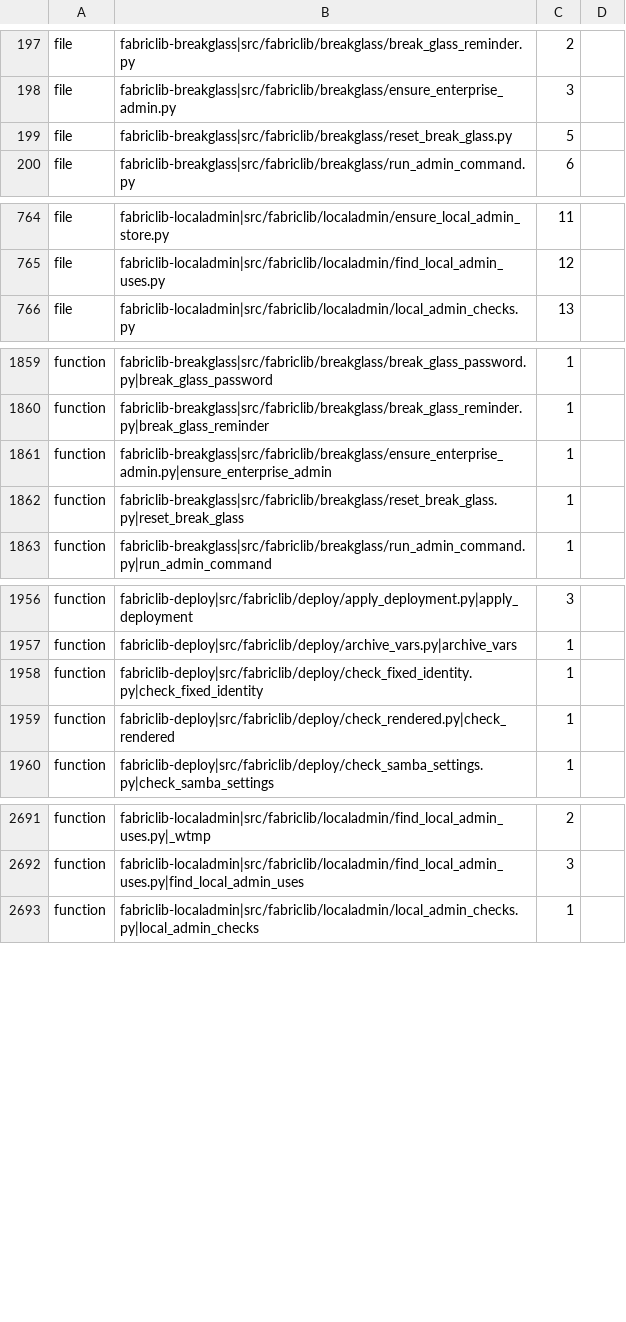
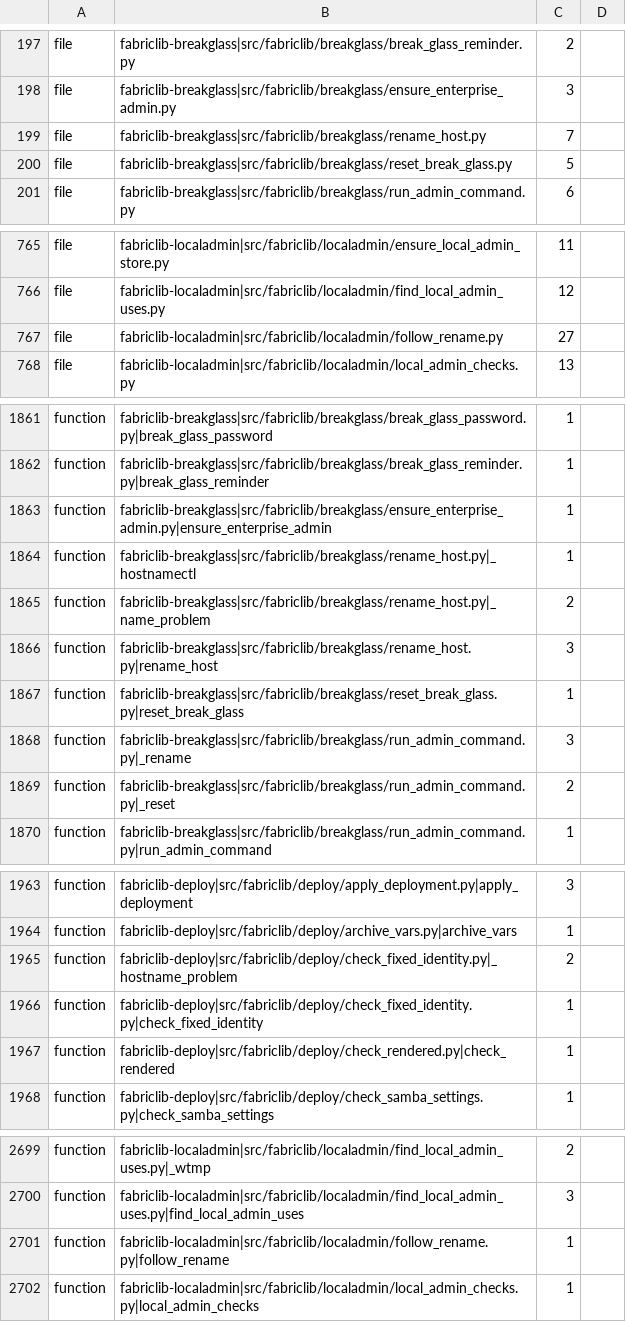
Before and after one commit to archdukejim/fabric-ctl, a TSV file: scripts/docs/lib_doc_numbers.tsv, drawn as a sheet; only a part is shown, gaps mark what is left out.

```diff
--- a/scripts/docs/lib_doc_numbers.tsv
+++ b/scripts/docs/lib_doc_numbers.tsv
@@ -198,2 +198,3 @@ file	fabriclib-breakglass|src/fabriclib/breakglass/break_glass_reminder.py	2
 file	fabriclib-breakglass|src/fabriclib/breakglass/ensure_enterprise_admin.py	3	
+file	fabriclib-breakglass|src/fabriclib/breakglass/rename_host.py	7	
 file	fabriclib-breakglass|src/fabriclib/breakglass/reset_break_glass.py	5	
@@ -765,2 +766,3 @@ file	fabriclib-localadmin|src/fabriclib/localadmin/ensure_local_admin_store.py	1
 file	fabriclib-localadmin|src/fabriclib/localadmin/find_local_admin_uses.py	12	
+file	fabriclib-localadmin|src/fabriclib/localadmin/follow_rename.py	27	
 file	fabriclib-localadmin|src/fabriclib/localadmin/local_admin_checks.py	13	
@@ -1861,3 +1863,8 @@ function	fabriclib-breakglass|src/fabriclib/breakglass/break_glass_reminder.py|b
 function	fabriclib-breakglass|src/fabriclib/breakglass/ensure_enterprise_admin.py|ensure_enterprise_admin	1	
+function	fabriclib-breakglass|src/fabriclib/breakglass/rename_host.py|_hostnamectl	1	
+function	fabriclib-breakglass|src/fabriclib/breakglass/rename_host.py|_name_problem	2	
+function	fabriclib-breakglass|src/fabriclib/breakglass/rename_host.py|rename_host	3	
 function	fabriclib-breakglass|src/fabriclib/breakglass/reset_break_glass.py|reset_break_glass	1	
+function	fabriclib-breakglass|src/fabriclib/breakglass/run_admin_command.py|_rename	3	
+function	fabriclib-breakglass|src/fabriclib/breakglass/run_admin_command.py|_reset	2	
 function	fabriclib-breakglass|src/fabriclib/breakglass/run_admin_command.py|run_admin_command	1	
@@ -1957,2 +1964,3 @@ function	fabriclib-deploy|src/fabriclib/deploy/apply_deployment.py|apply_deploym
 function	fabriclib-deploy|src/fabriclib/deploy/archive_vars.py|archive_vars	1	
+function	fabriclib-deploy|src/fabriclib/deploy/check_fixed_identity.py|_hostname_problem	2	
 function	fabriclib-deploy|src/fabriclib/deploy/check_fixed_identity.py|check_fixed_identity	1	
@@ -2692,2 +2700,3 @@ function	fabriclib-localadmin|src/fabriclib/localadmin/find_local_admin_uses.py|
 function	fabriclib-localadmin|src/fabriclib/localadmin/find_local_admin_uses.py|find_local_admin_uses	3	
+function	fabriclib-localadmin|src/fabriclib/localadmin/follow_rename.py|follow_rename	1	
 function	fabriclib-localadmin|src/fabriclib/localadmin/local_admin_checks.py|local_admin_checks	1	
```
Also changed, not shown: docs/volume_2_engineering_decisions/assets/review-ledger.tsv, 31 other files.
